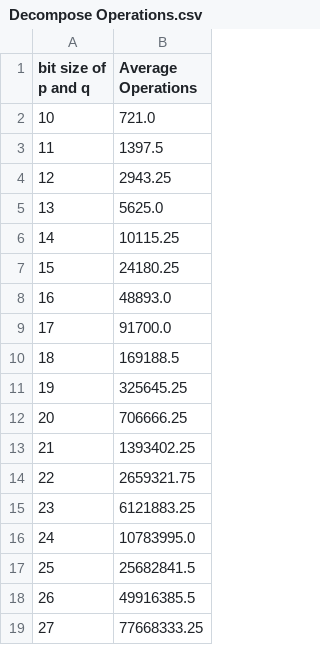
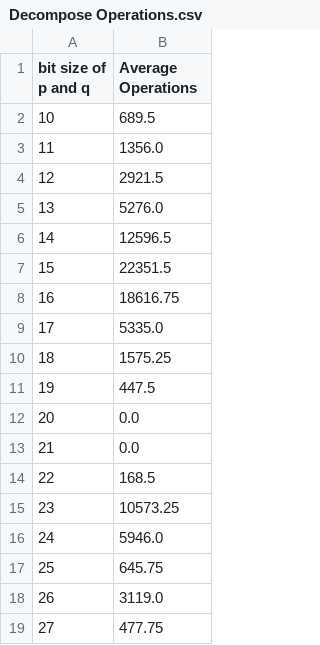
Before and after one commit to UOBMathTeam/CryptographyProject, a CSV file: data/Decompose Operations.csv, drawn as a sheet.

```diff
--- a/data/Decompose Operations.csv
+++ b/data/Decompose Operations.csv
@@ -1,19 +1,19 @@
 bit size of p and q,Average Operations
-10,721.0
-11,1397.5
-12,2943.25
-13,5625.0
-14,10115.25
-15,24180.25
-16,48893.0
-17,91700.0
-18,169188.5
-19,325645.25
-20,706666.25
-21,1393402.25
-22,2659321.75
-23,6121883.25
-24,10783995.0
-25,25682841.5
-26,49916385.5
-27,77668333.25
+10,689.5
+11,1356.0
+12,2921.5
+13,5276.0
+14,12596.5
+15,22351.5
+16,18616.75
+17,5335.0
+18,1575.25
+19,447.5
+20,0.0
+21,0.0
+22,168.5
+23,10573.25
+24,5946.0
+25,645.75
+26,3119.0
+27,477.75
```
Also changed, not shown: 1 other file.
